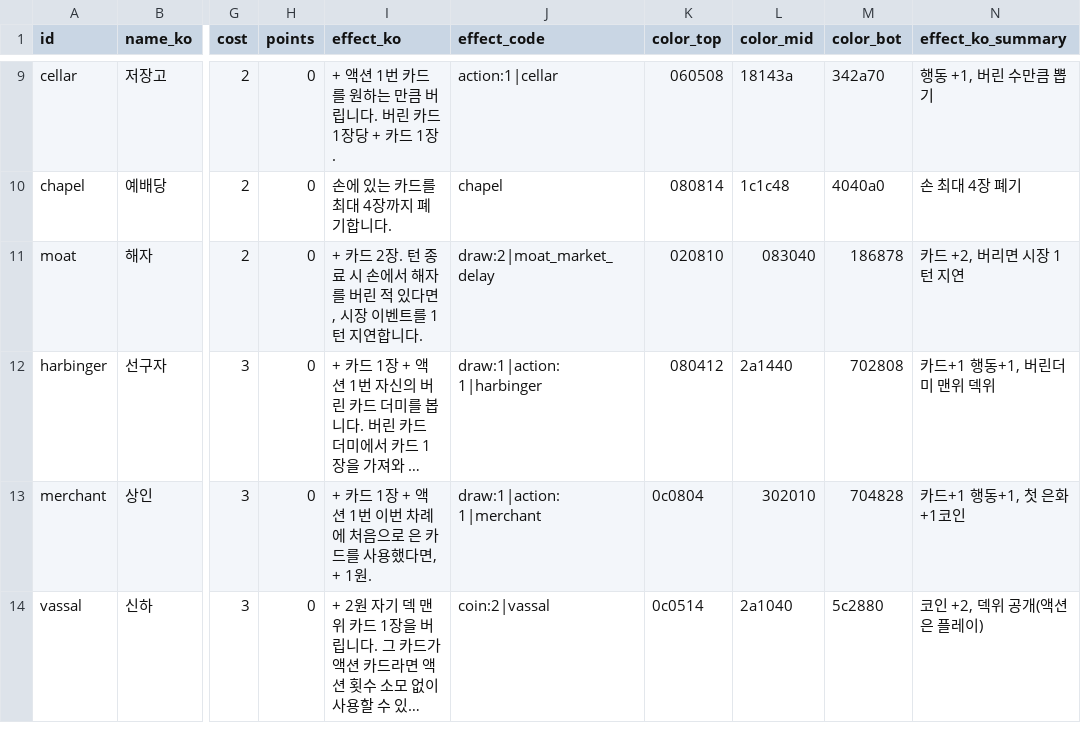
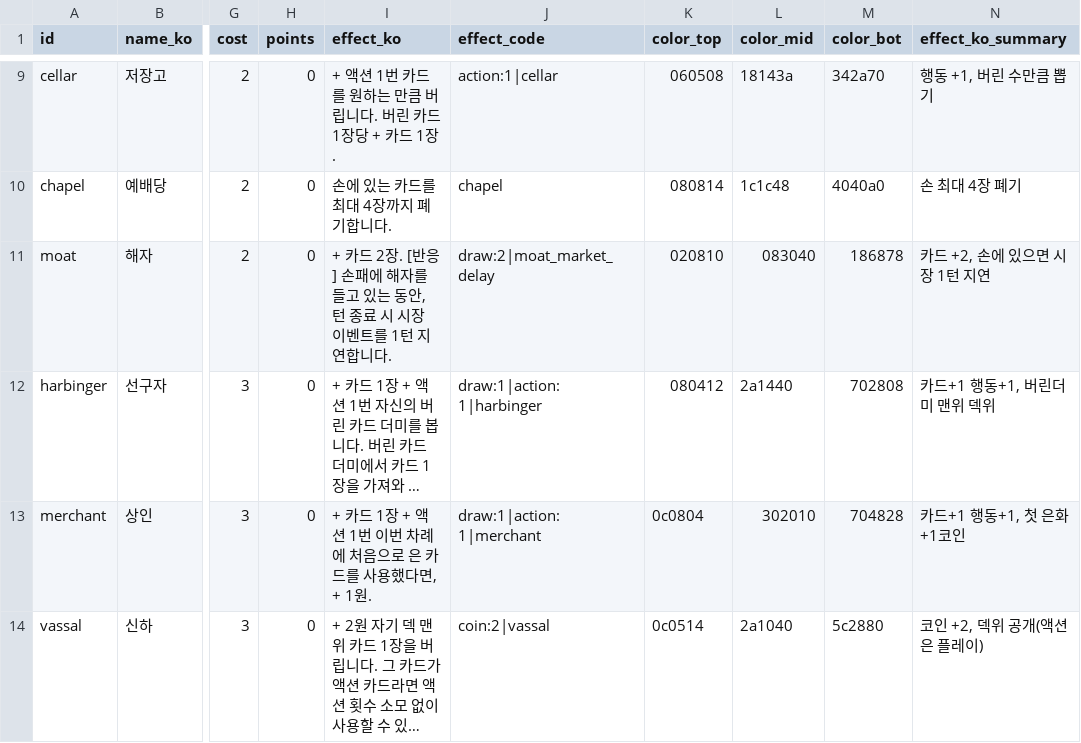
Before and after one commit to yangjin-krafton/Dominion-1-Day-Solo, a CSV file: src/data/dominion_base_ko_cards.csv, drawn as a sheet; only a part is shown, gaps mark what is left out; long unchanged cells end in …; the diff names each change by its address in the sheet, - before the commit and + after, or states it on an @@ line.

```diff
--- a/src/data/dominion_base_ko_cards.csv
+++ b/src/data/dominion_base_ko_cards.csv
-I11 (effect_ko): …2장. 턴 종료 시 손에서 해자를 버린 적 있다면, 시장 이…
+I11 (effect_ko): …2장. [반응] 손패에 해자를 들고 있는 동안, 턴 종료 시 시장 이…
-N11 (effect_ko_summary): 카드 +2, 버리면 시장 1턴 지연
+N11 (effect_ko_summary): 카드 +2, 손에 있으면 시장 1턴 지연
```
Also changed, not shown: 4 other files.
